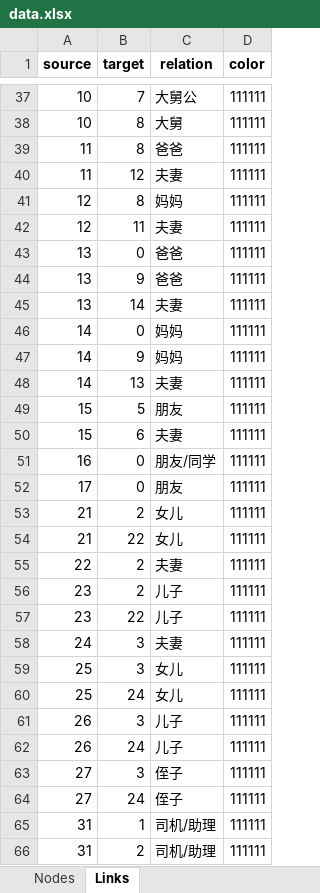
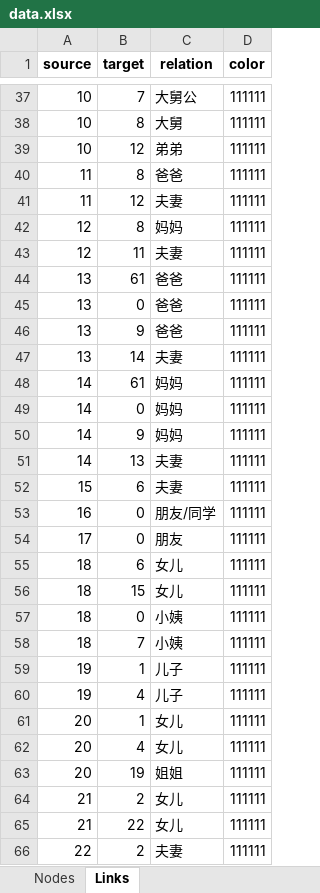
Before and after one commit to AisukaYuki/Guinea_Char_Net, an Excel workbook: data.xlsx, sheet Links, drawn as a sheet; only a part is shown, gaps mark what is left out; the shorter side is filled out with more unchanged rows; values as stored, in another font and other column widths than the file's, no borders; removed rows and columns are numbered as before the commit, all else as after; the diff covers the shown part only; the diff names each change by its address in the sheet, - before the commit and + after, or states it on an @@ line.

```diff
--- a/data.xlsx (sheet Links)
+++ b/data.xlsx (sheet Links)
+row 39: 10 | 12 | 弟弟 | 111111
+row 44: 13 | 61 | 爸爸 | 111111
+row 48: 14 | 61 | 妈妈 | 111111
-row 49: 15 | 5 | 朋友 | 111111
+row 55: 18 | 6 | 女儿 | 111111
+row 56: 18 | 15 | 女儿 | 111111
+row 57: 18 | 0 | 小姨 | 111111
+row 58: 18 | 7 | 小姨 | 111111
+row 59: 19 | 1 | 儿子 | 111111
+row 60: 19 | 4 | 儿子 | 111111
+row 61: 20 | 1 | 女儿 | 111111
+row 62: 20 | 4 | 女儿 | 111111
+row 63: 20 | 19 | 姐姐 | 111111
```
Also changed, not shown: 54 added rows and 7 removed rows elsewhere in this sheet, 1 other file.
